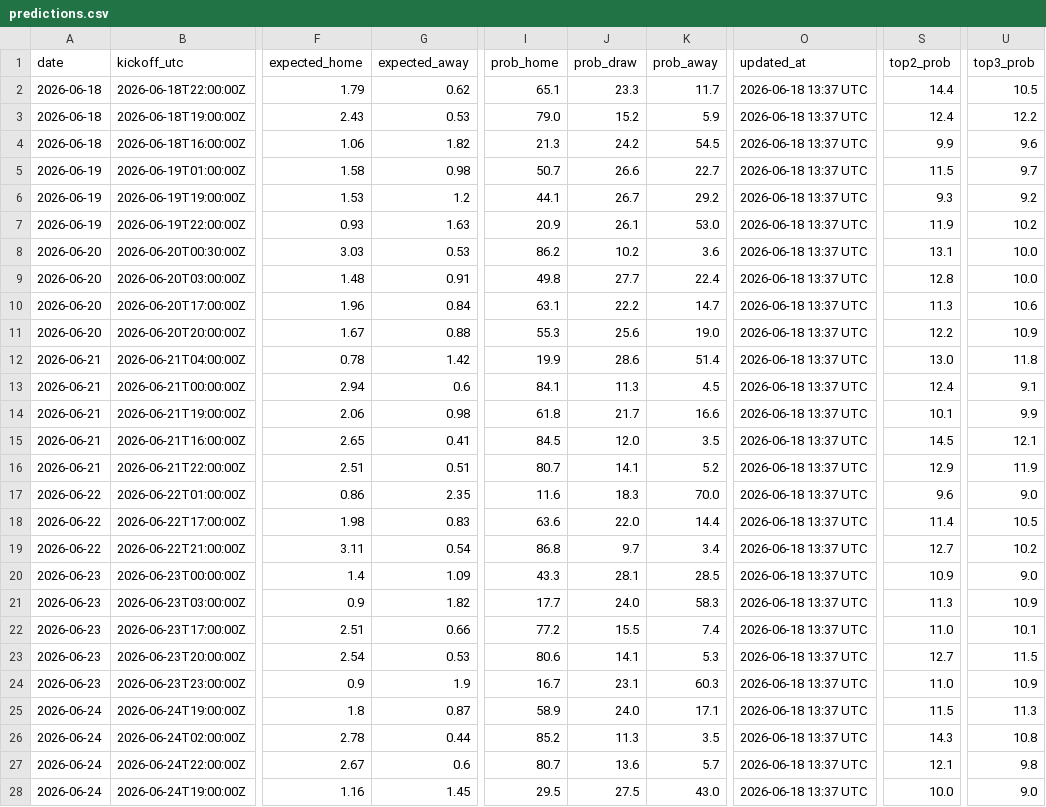
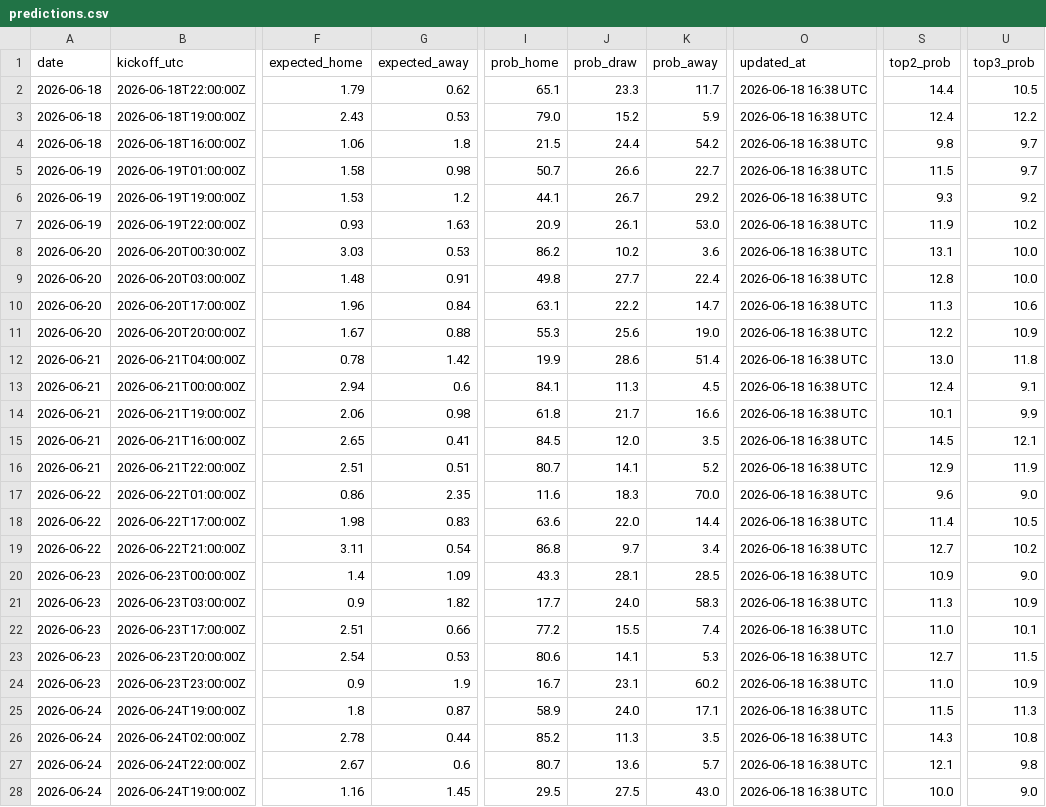
Before and after one commit to umutyyapici/DK-Tahminator, a CSV file: data/predictions.csv, drawn as a sheet; only a part is shown, gaps mark what is left out; the diff covers the shown part only; the diff names each change by its address in the sheet, - before the commit and + after, or states it on an @@ line.

```diff
--- a/data/predictions.csv
+++ b/data/predictions.csv
-O2:O28 (updated_at): 2026-06-18 13:37 UTC
+O2:O28 (updated_at): 2026-06-18 16:38 UTC
-G4 (expected_away): 1.82
+G4 (expected_away): 1.8
-I4 (prob_home): 21.3
+I4 (prob_home): 21.5
-J4 (prob_draw): 24.2
+J4 (prob_draw): 24.4
-K4 (prob_away): 54.5
+K4 (prob_away): 54.2
-S4 (top2_prob): 9.9
+S4 (top2_prob): 9.8
-U4 (top3_prob): 9.6
+U4 (top3_prob): 9.7
-K24 (prob_away): 60.3
+K24 (prob_away): 60.2
```
Also changed, not shown: 28 edited cells elsewhere in this file, data/matches_2026.csv, data/predictions_history.csv, 2 other files.
